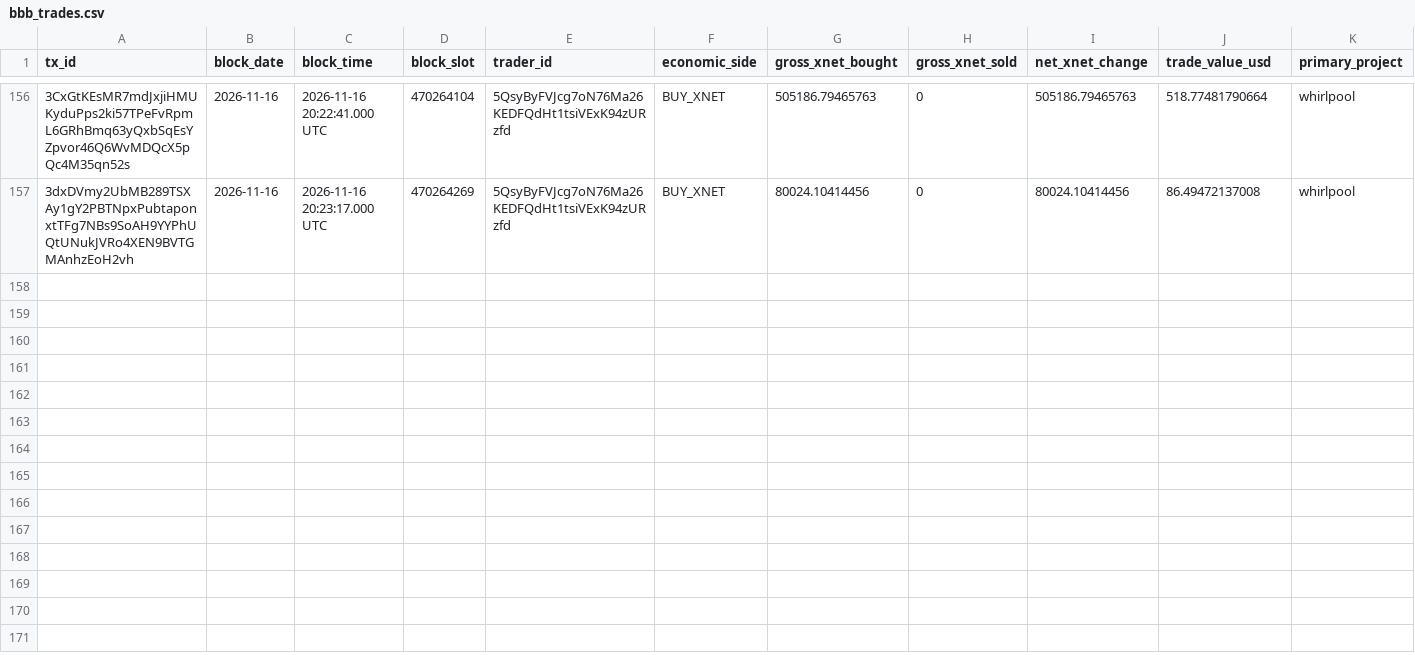
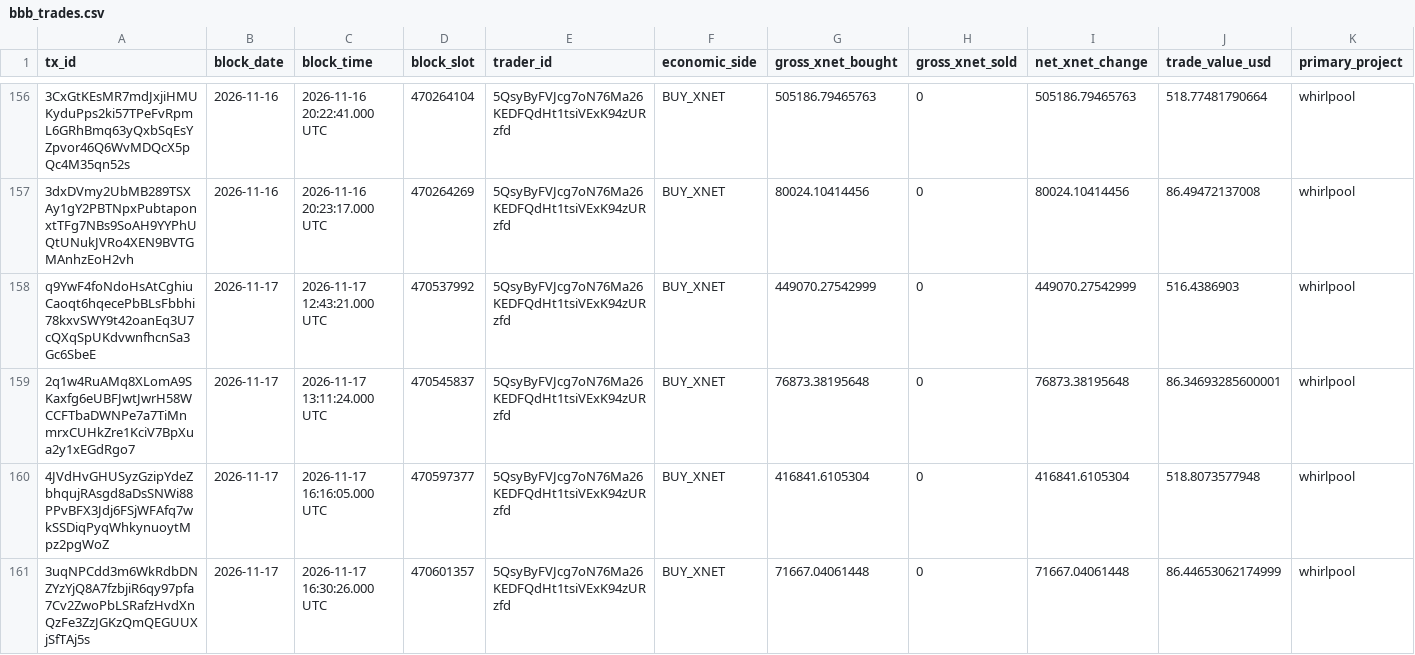
Before and after one commit to xnet-community-data/xnet-data-integration, a CSV file: data/canonical/bbb_trades.csv, drawn as a sheet; only a part is shown, gaps mark what is left out; rows hold the shown columns only; the diff names each change by its address in the sheet, - before the commit and + after, or states it on an @@ line.

Commit message:
Publish XNET live state (full)

```diff
--- a/data/canonical/bbb_trades.csv
+++ b/data/canonical/bbb_trades.csv
+row 158: q9YwF4foNdoHsAtCghiuCaoqt6hqecePbBLsFbbhi78kxvSWY9t42oanEq3U7cQXqSpUKdvwnfhcnSa3Gc6SbeE | 2026-11-17 | 2026-11-17 12:43:21.000 UTC | 470537992 | 5QsyByFVJcg7oN76Ma26KEDFQdHt1tsiVExK94zURzfd | BUY_XNET | 449070.27542999 | 0 | 449070.27542999 | 516.4386903 | whirlpool
+row 159: 2q1w4RuAMq8XLomA9SKaxfg6eUBFJwtJwrH58WCCFTbaDWNPe7a7TiMnmrxCUHkZre1KciV7BpXua2y1xEGdRgo7 | 2026-11-17 | 2026-11-17 13:11:24.000 UTC | 470545837 | 5QsyByFVJcg7oN76Ma26KEDFQdHt1tsiVExK94zURzfd | BUY_XNET | 76873.38195648 | 0 | 76873.38195648 | 86.34693285600001 | whirlpool
+row 160: 4JVdHvGHUSyzGzipYdeZbhqujRAsgd8aDsSNWi88PPvBFX3Jdj6FSjWFAfq7wkSSDiqPyqWhkynuoytMpz2pgWoZ | 2026-11-17 | 2026-11-17 16:16:05.000 UTC | 470597377 | 5QsyByFVJcg7oN76Ma26KEDFQdHt1tsiVExK94zURzfd | BUY_XNET | 416841.6105304 | 0 | 416841.6105304 | 518.8073577948 | whirlpool
+row 161: 3uqNPCdd3m6WkRdbDNZYzYjQ8A7fzbjiR6qy97pfa7Cv2ZwoPbLSRafzHvdXnQzFe3ZzJGKzQmQEGUUXjSfTAj5s | 2026-11-17 | 2026-11-17 16:30:26.000 UTC | 470601357 | 5QsyByFVJcg7oN76Ma26KEDFQdHt1tsiVExK94zURzfd | BUY_XNET | 71667.04061448 | 0 | 71667.04061448 | 86.44653062174999 | whirlpool
```
Also changed, not shown: data/derived/bbb_trades_daily.csv, 19 other files.
